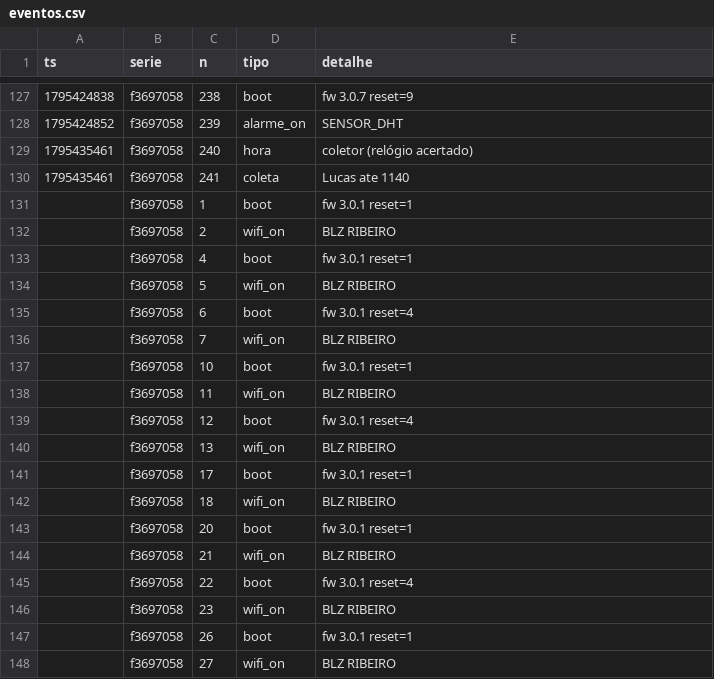
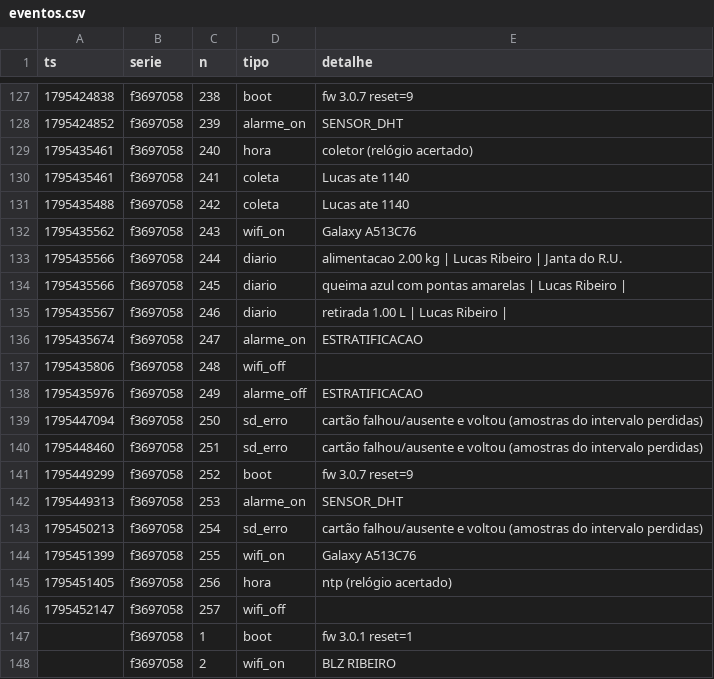
Before and after one commit to lribeiro770-debug/biodigestor-painel, a CSV file: dados/eventos.csv, drawn as a sheet; only a part is shown, gaps mark what is left out; the shorter side is filled out with more unchanged rows; the diff names each change by its address in the sheet, - before the commit and + after, or states it on an @@ line.

Commit message:
dados: +16 eventos (Lucas, n 242–257)

```diff
--- a/dados/eventos.csv
+++ b/dados/eventos.csv
+row 131: 1795435488 | f3697058 | 242 | coleta | Lucas ate 1140
+row 132: 1795435562 | f3697058 | 243 | wifi_on | Galaxy A513C76
+row 133: 1795435566 | f3697058 | 244 | diario | alimentacao 2.00 kg | Lucas Ribeiro | Janta do R.U.
+row 134: 1795435566 | f3697058 | 245 | diario | queima azul com pontas amarelas | Lucas Ribeiro
+row 135: 1795435567 | f3697058 | 246 | diario | retirada 1.00 L | Lucas Ribeiro
+row 136: 1795435674 | f3697058 | 247 | alarme_on | ESTRATIFICACAO
+row 137: 1795435806 | f3697058 | 248 | wifi_off
+row 138: 1795435976 | f3697058 | 249 | alarme_off | ESTRATIFICACAO
+row 139: 1795447094 | f3697058 | 250 | sd_erro | cartão falhou/ausente e voltou (amostras do intervalo perdidas)
+row 140: 1795448460 | f3697058 | 251 | sd_erro | cartão falhou/ausente e voltou (amostras do intervalo perdidas)
+row 141: 1795449299 | f3697058 | 252 | boot | fw 3.0.7 reset=9
+row 142: 1795449313 | f3697058 | 253 | alarme_on | SENSOR_DHT
+row 143: 1795450213 | f3697058 | 254 | sd_erro | cartão falhou/ausente e voltou (amostras do intervalo perdidas)
+row 144: 1795451399 | f3697058 | 255 | wifi_on | Galaxy A513C76
+row 145: 1795451405 | f3697058 | 256 | hora | ntp (relógio acertado)
+row 146: 1795452147 | f3697058 | 257 | wifi_off
```
